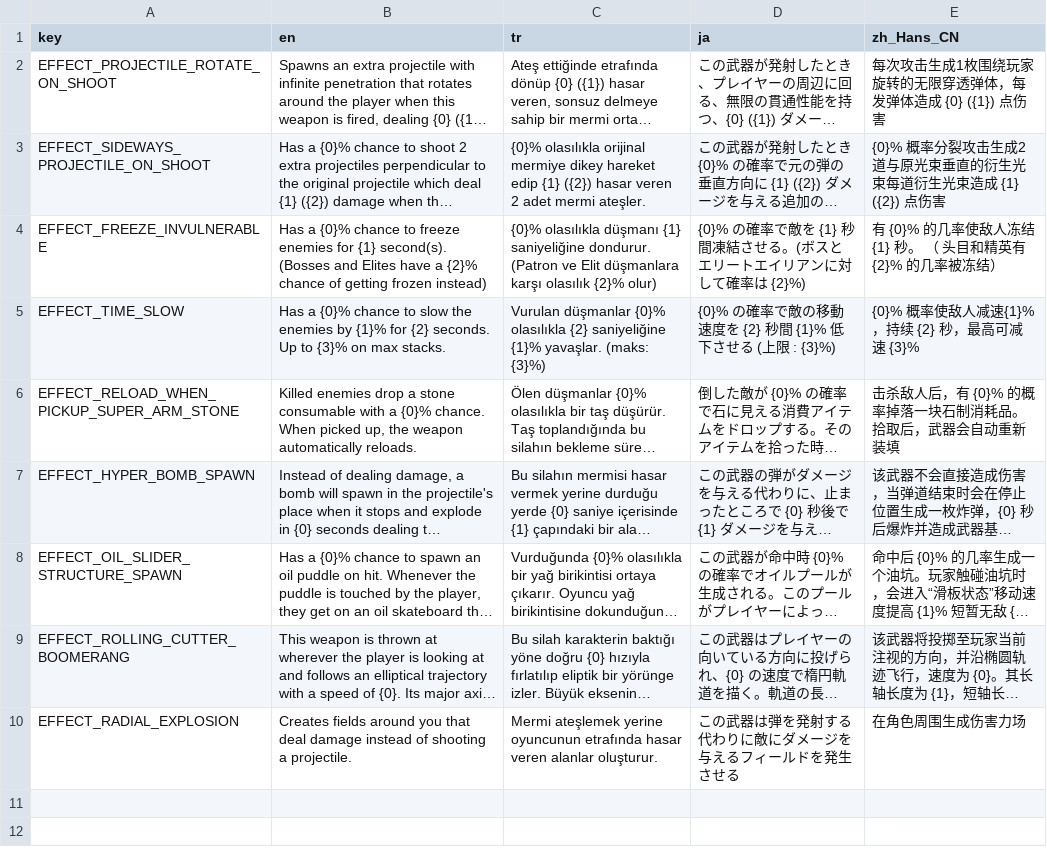
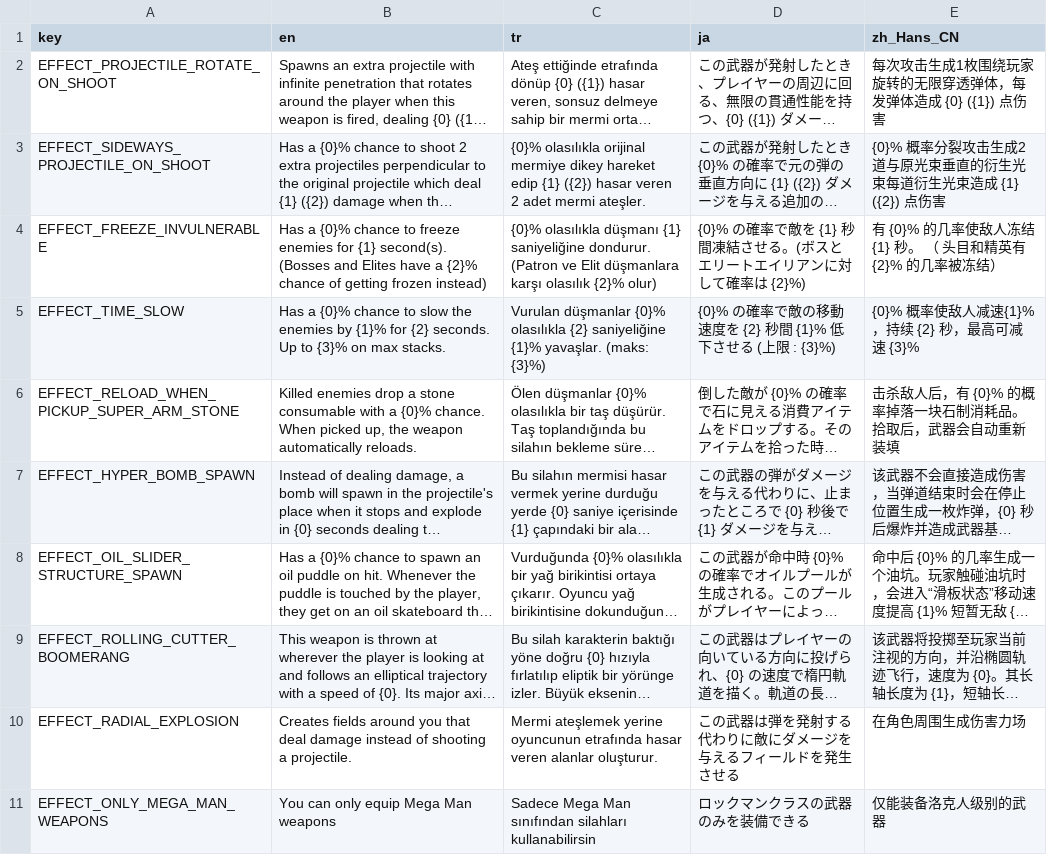
Before and after one commit to DoubleCyclone/Brotato-Mod, a CSV file: translations/8bit_mt_effects.csv, drawn as a sheet; long unchanged cells end in …; the diff names each change by its address in the sheet, - before the commit and + after, or states it on an @@ line.

Commit message:
translation added

```diff
--- a/translations/8bit_mt_effects.csv
+++ b/translations/8bit_mt_effects.csv
+row 11: EFFECT_ONLY_MEGA_MAN_WEAPONS | You can only equip Mega Man weapons | Sadece Mega Man sınıfından silahları kullanabilirsin | ロックマンクラスの武器のみを装備できる | 仅能装备洛克人级别的武器
```
